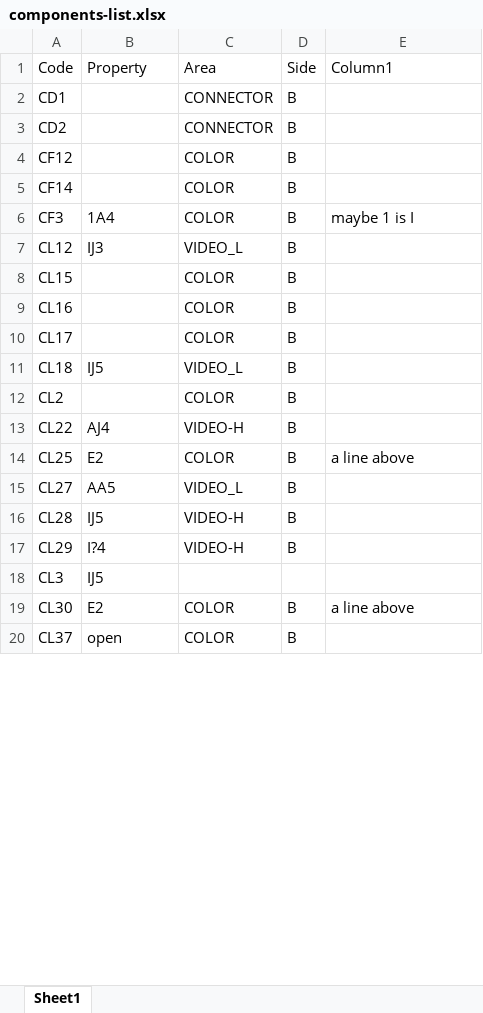
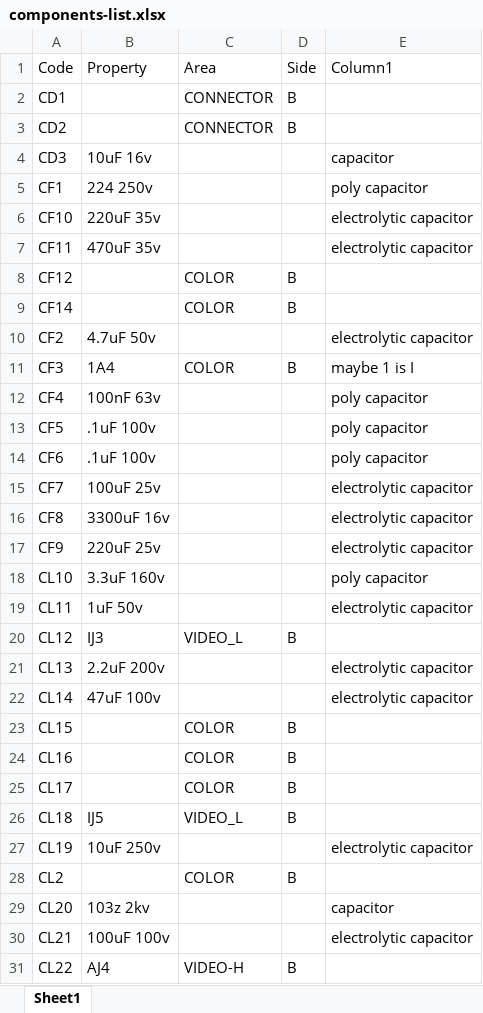
Before and after one commit to pferronato/MacCCAB, an Excel workbook: components-list.xlsx, sheet Sheet1, drawn as a sheet; only a part is shown; the shorter side is filled out with more unchanged rows; values as stored, in another font and other column widths than the file's, no borders; conditional formats and table styles not drawn; the diff covers the shown part only; the diff names each change by its address in the sheet, - before the commit and + after, or states it on an @@ line.

Commit message:
Added more capacitors

```diff
--- a/components-list.xlsx (sheet Sheet1)
+++ b/components-list.xlsx (sheet Sheet1)
+row 4: CD3 | 10uF 16v |  |  | capacitor
+row 5: CF1 | 224 250v |  |  | poly capacitor
+row 6: CF10 | 220uF 35v |  |  | electrolytic capacitor
+row 7: CF11 | 470uF 35v |  |  | electrolytic capacitor
+row 10: CF2 | 4.7uF 50v |  |  | electrolytic capacitor
+row 12: CF4 | 100nF 63v |  |  | poly capacitor
+row 13: CF5 | .1uF 100v |  |  | poly capacitor
+row 14: CF6 | .1uF 100v |  |  | poly capacitor
+row 15: CF7 | 100uF 25v |  |  | electrolytic capacitor
+row 16: CF8 | 3300uF 16v |  |  | electrolytic capacitor
+row 17: CF9 | 220uF 25v |  |  | electrolytic capacitor
+row 18: CL10 | 3.3uF 160v |  |  | poly capacitor
+row 19: CL11 | 1uF 50v |  |  | electrolytic capacitor
+row 21: CL13 | 2.2uF 200v |  |  | electrolytic capacitor
+row 22: CL14 | 47uF 100v |  |  | electrolytic capacitor
+row 27: CL19 | 10uF 250v |  |  | electrolytic capacitor
+row 29: CL20 | 103z 2kv |  |  | capacitor
+row 30: CL21 | 100uF 100v |  |  | electrolytic capacitor
```
Also changed, not shown: 38 added rows, 2 removed rows and 21 edited cells elsewhere in this sheet.
